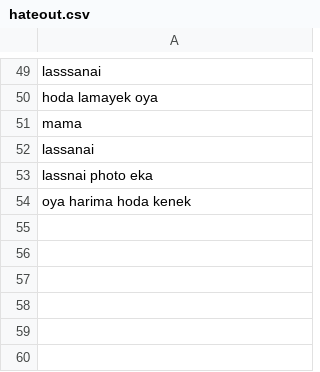
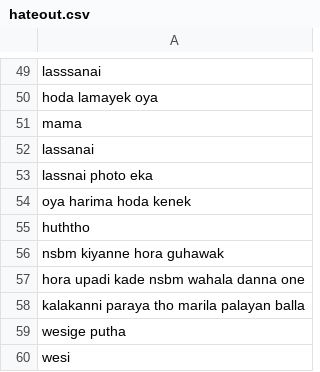
Before and after one commit to asirimathK/Undergraduate-Final-Year-Project-, a CSV file: Code/hateout.csv, drawn as a sheet; only a part is shown, gaps mark what is left out; the diff names each change by its address in the sheet, - before the commit and + after, or states it on an @@ line.

```diff
--- a/Code/hateout.csv
+++ b/Code/hateout.csv
+row 55: huththo
+row 56: nsbm kiyanne hora guhawak
+row 57: hora upadi kade nsbm wahala danna one
+row 58: kalakanni paraya tho marila palayan balla
+row 59: wesige putha
+row 60: wesi
```
Also changed, not shown: 4 other files.
